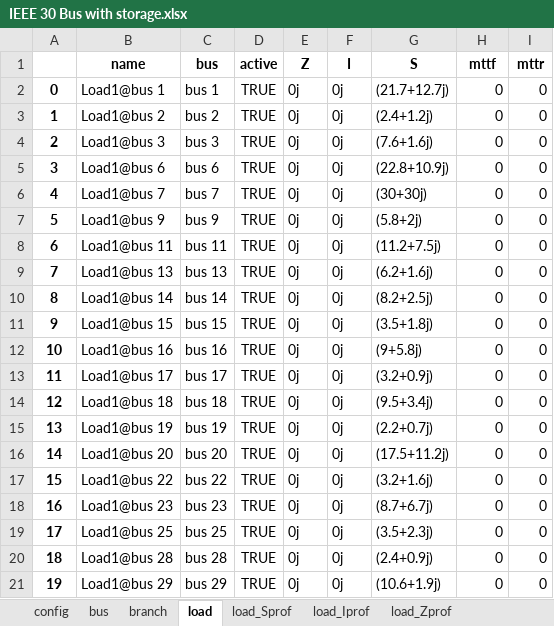
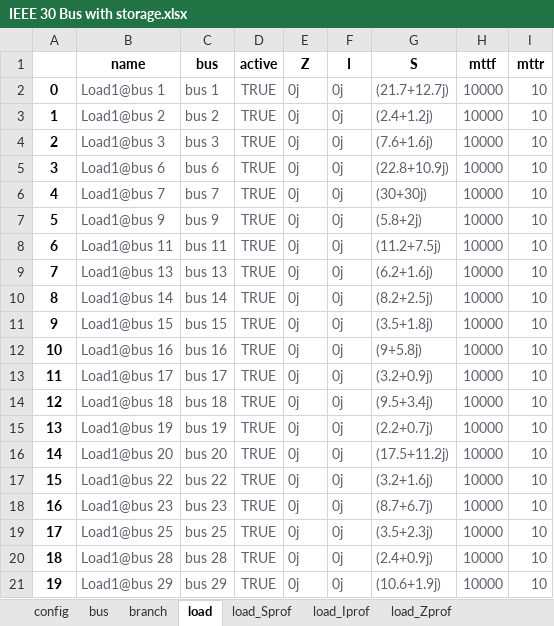
Before and after one commit to schuttpj86/vera1, an Excel workbook: Grids_and_profiles/grids/IEEE 30 Bus with storage.xlsx, sheet load, drawn as a sheet; values as stored, in another font and other column widths than the file's, no borders; the diff names each change by its address in the sheet, - before the commit and + after, or states it on an @@ line.

```diff
--- a/Grids_and_profiles/grids/IEEE 30 Bus with storage.xlsx (sheet load)
+++ b/Grids_and_profiles/grids/IEEE 30 Bus with storage.xlsx (sheet load)
-B2:I21 text colour: black
+B2:I21 text colour: #5C616C
-H2:H21 (mttf): 0
+H2:H21 (mttf): 10000
-I2:I21 (mttr): 0
+I2:I21 (mttr): 10
```
Also changed, not shown: sheet load_Iprof, sheet load_Zprof, sheet load_Sprof, sheet branch, sheet CtrlGen_Vset_profiles, sheet CtrlGen_P_profiles, 10 more sheets, 5 other files.
